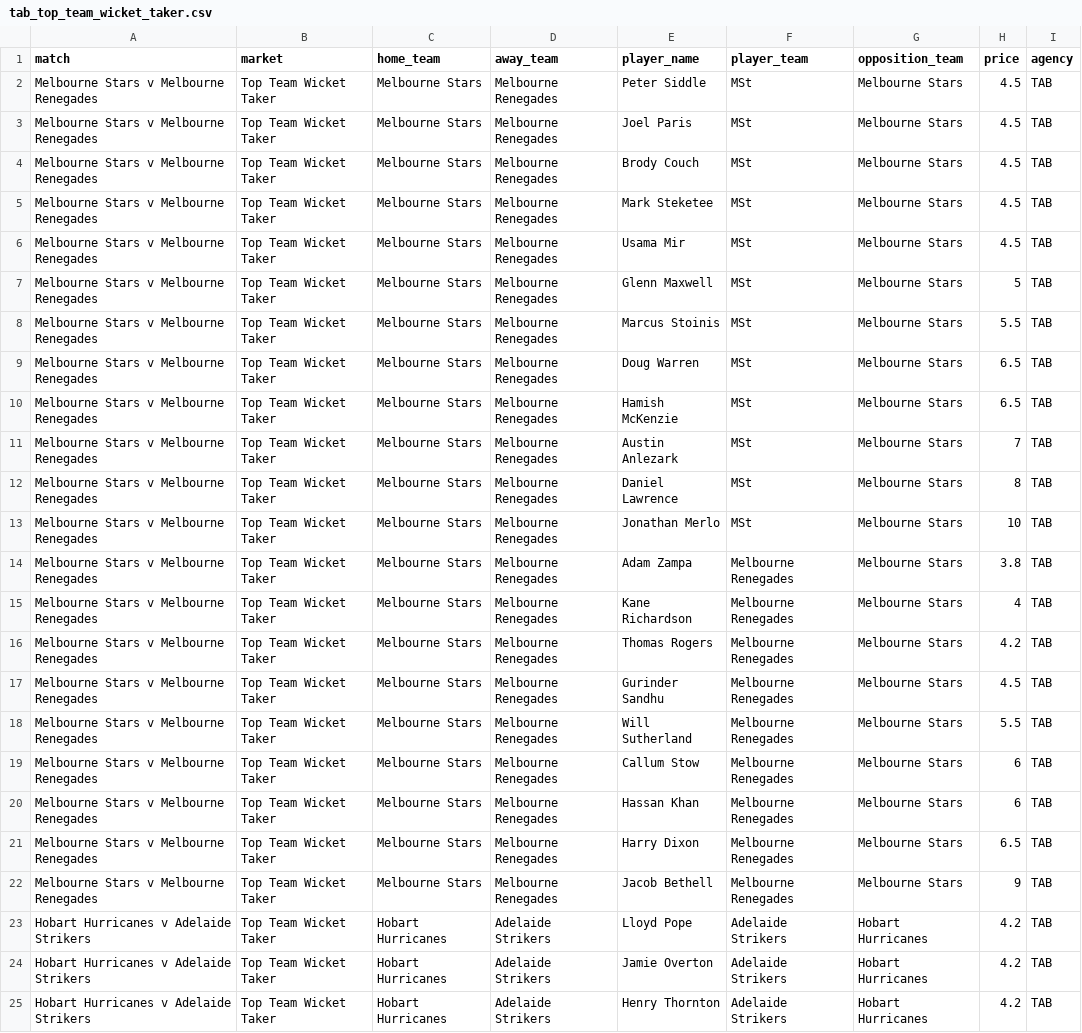
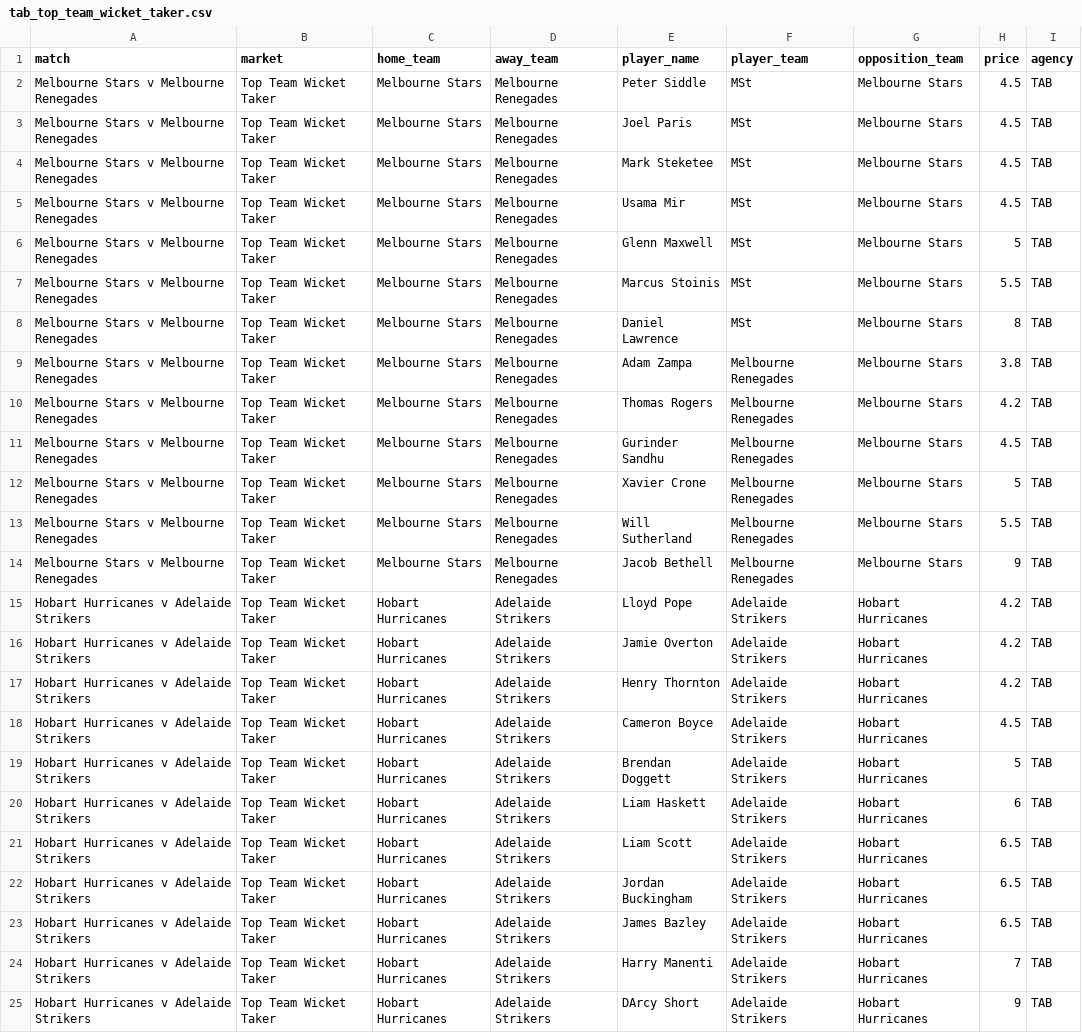
Before and after one commit to jamesbrown1417/Cricket-Analysis, a CSV file: Data/T20s/Big Bash/scraped_odds/tab_top_team_wicket_taker.csv, drawn as a sheet; only a part is shown; the shorter side is filled out with more unchanged rows.

```diff
--- a/Data/T20s/Big Bash/scraped_odds/tab_top_team_wicket_taker.csv
+++ b/Data/T20s/Big Bash/scraped_odds/tab_top_team_wicket_taker.csv
@@ -3,3 +3,2 @@ Melbourne Stars v Melbourne Renegades,Top Team Wicket Taker,Melbourne Stars,Melb
 Melbourne Stars v Melbourne Renegades,Top Team Wicket Taker,Melbourne Stars,Melbourne Renegades,Joel Paris,MSt,Melbourne Stars,4.5,TAB
-Melbourne Stars v Melbourne Renegades,Top Team Wicket Taker,Melbourne Stars,Melbourne Renegades,Brody Couch,MSt,Melbourne Stars,4.5,TAB
 Melbourne Stars v Melbourne Renegades,Top Team Wicket Taker,Melbourne Stars,Melbourne Renegades,Mark Steketee,MSt,Melbourne Stars,4.5,TAB
@@ -8,15 +7,8 @@ Melbourne Stars v Melbourne Renegades,Top Team Wicket Taker,Melbourne Stars,Melb
 Melbourne Stars v Melbourne Renegades,Top Team Wicket Taker,Melbourne Stars,Melbourne Renegades,Marcus Stoinis,MSt,Melbourne Stars,5.5,TAB
-Melbourne Stars v Melbourne Renegades,Top Team Wicket Taker,Melbourne Stars,Melbourne Renegades,Doug Warren,MSt,Melbourne Stars,6.5,TAB
-Melbourne Stars v Melbourne Renegades,Top Team Wicket Taker,Melbourne Stars,Melbourne Renegades,Hamish McKenzie,MSt,Melbourne Stars,6.5,TAB
-Melbourne Stars v Melbourne Renegades,Top Team Wicket Taker,Melbourne Stars,Melbourne Renegades,Austin Anlezark,MSt,Melbourne Stars,7,TAB
 Melbourne Stars v Melbourne Renegades,Top Team Wicket Taker,Melbourne Stars,Melbourne Renegades,Daniel Lawrence,MSt,Melbourne Stars,8,TAB
-Melbourne Stars v Melbourne Renegades,Top Team Wicket Taker,Melbourne Stars,Melbourne Renegades,Jonathan Merlo,MSt,Melbourne Stars,10,TAB
 Melbourne Stars v Melbourne Renegades,Top Team Wicket Taker,Melbourne Stars,Melbourne Renegades,Adam Zampa,Melbourne Renegades,Melbourne Stars,3.8,TAB
-Melbourne Stars v Melbourne Renegades,Top Team Wicket Taker,Melbourne Stars,Melbourne Renegades,Kane Richardson,Melbourne Renegades,Melbourne Stars,4,TAB
 Melbourne Stars v Melbourne Renegades,Top Team Wicket Taker,Melbourne Stars,Melbourne Renegades,Thomas Rogers,Melbourne Renegades,Melbourne Stars,4.2,TAB
 Melbourne Stars v Melbourne Renegades,Top Team Wicket Taker,Melbourne Stars,Melbourne Renegades,Gurinder Sandhu,Melbourne Renegades,Melbourne Stars,4.5,TAB
+Melbourne Stars v Melbourne Renegades,Top Team Wicket Taker,Melbourne Stars,Melbourne Renegades,Xavier Crone,Melbourne Renegades,Melbourne Stars,5,TAB
 Melbourne Stars v Melbourne Renegades,Top Team Wicket Taker,Melbourne Stars,Melbourne Renegades,Will Sutherland,Melbourne Renegades,Melbourne Stars,5.5,TAB
-Melbourne Stars v Melbourne Renegades,Top Team Wicket Taker,Melbourne Stars,Melbourne Renegades,Callum Stow,Melbourne Renegades,Melbourne Stars,6,TAB
-Melbourne Stars v Melbourne Renegades,Top Team Wicket Taker,Melbourne Stars,Melbourne Renegades,Hassan Khan,Melbourne Renegades,Melbourne Stars,6,TAB
-Melbourne Stars v Melbourne Renegades,Top Team Wicket Taker,Melbourne Stars,Melbourne Renegades,Harry Dixon,Melbourne Renegades,Melbourne Stars,6.5,TAB
 Melbourne Stars v Melbourne Renegades,Top Team Wicket Taker,Melbourne Stars,Melbourne Renegades,Jacob Bethell,Melbourne Renegades,Melbourne Stars,9,TAB
```
Also changed, not shown: Data/T20s/Big Bash/scraped_odds/bet365_player_wickets.csv, Data/T20s/Big Bash/scraped_odds/pointsbet_player_wickets.csv, 53 other files.
